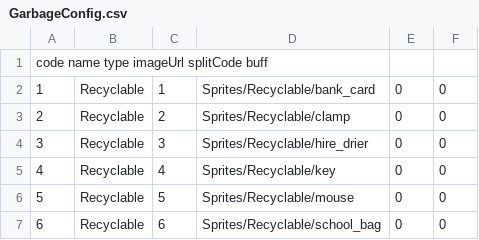
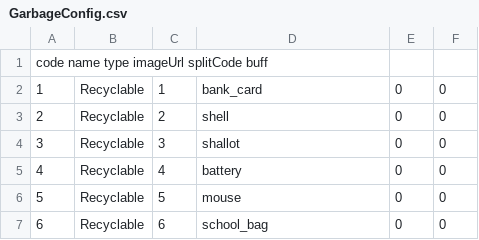
Before and after one commit to geek1116/Refuse-Classification, a CSV file: Assets/Resources/GarbageConfig/GarbageConfig.csv, drawn as a sheet.

```diff
--- a/Assets/Resources/GarbageConfig/GarbageConfig.csv
+++ b/Assets/Resources/GarbageConfig/GarbageConfig.csv
@@ -1,7 +1,7 @@
 code name type imageUrl splitCode buff
-1,Recyclable,1,Sprites/Recyclable/bank_card,0,0
-2,Recyclable,2,Sprites/Recyclable/clamp,0,0
-3,Recyclable,3,Sprites/Recyclable/hire_drier,0,0
-4,Recyclable,4,Sprites/Recyclable/key,0,0
-5,Recyclable,5,Sprites/Recyclable/mouse,0,0
-6,Recyclable,6,Sprites/Recyclable/school_bag,0,0
+1,Recyclable,1,bank_card,0,0
+2,Recyclable,2,shell,0,0
+3,Recyclable,3,shallot,0,0
+4,Recyclable,4,battery,0,0
+5,Recyclable,5,mouse,0,0
+6,Recyclable,6,school_bag,0,0
```
Also changed, not shown: 5 other files.
